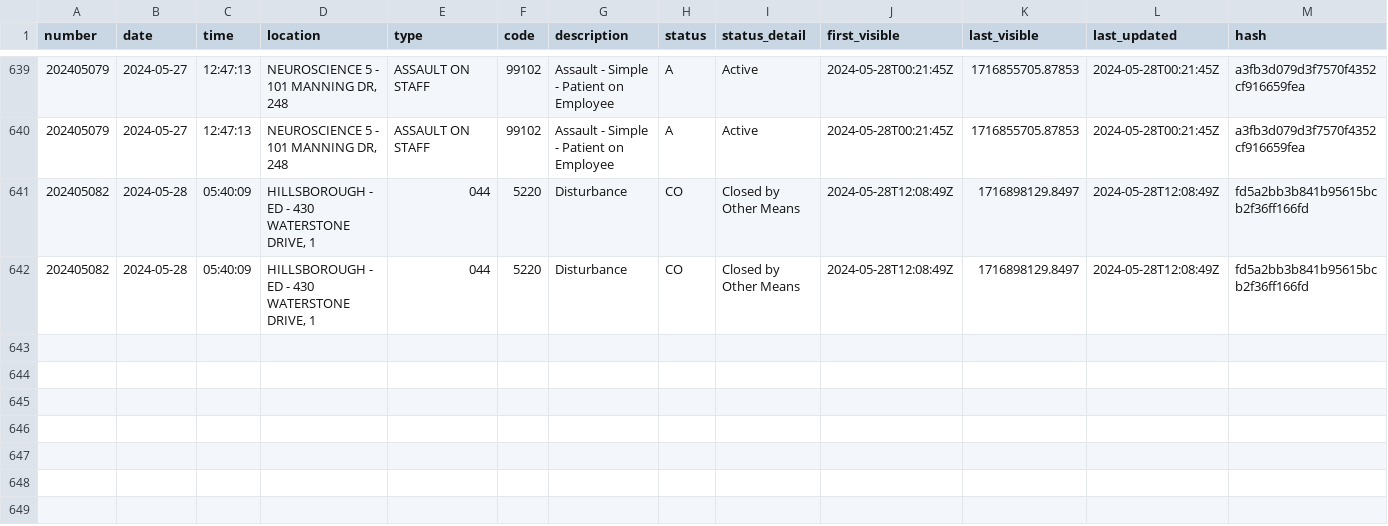
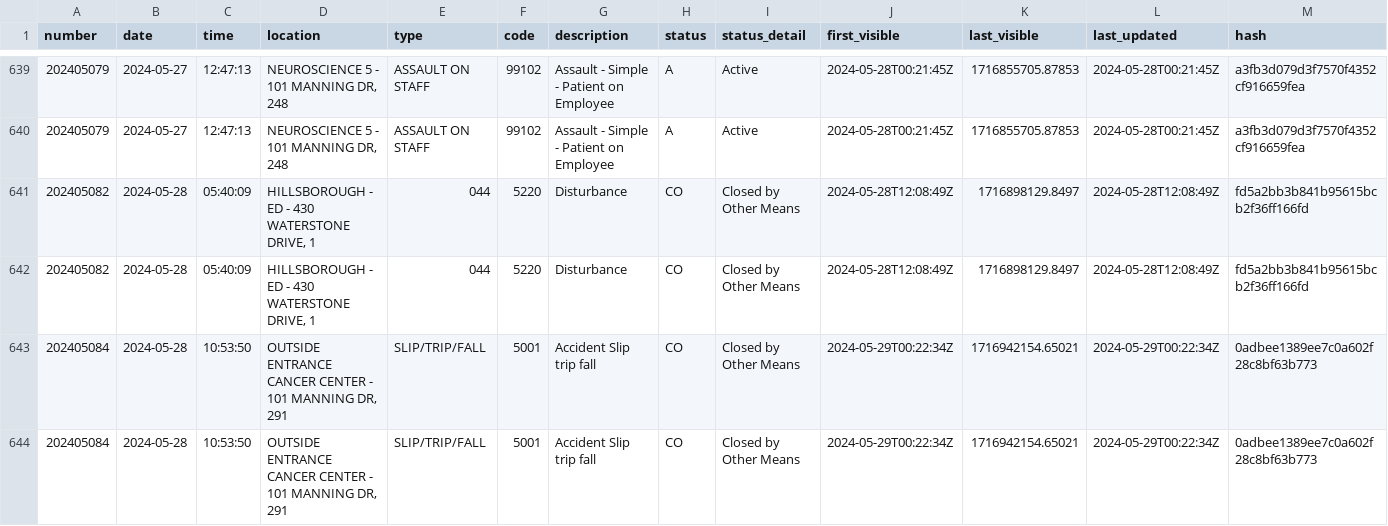
Before and after one commit to mcclatchy-southeast/uhw, a CSV file: data/uncmc_crime_log.csv, drawn as a sheet; only a part is shown, gaps mark what is left out.

Commit message:
New entries in crime log - data updated.

```diff
--- a/data/uncmc_crime_log.csv
+++ b/data/uncmc_crime_log.csv
@@ -642 +642,3 @@ number,date,time,location,type,code,description,status,status_detail,first_visib
 202405082,2024-05-28,05:40:09,"HILLSBOROUGH - ED - 430 WATERSTONE DRIVE, 1",044,5220,Disturbance,CO,Closed by Other Means,2024-05-28T12:08:49Z,1716898129.8497,2024-05-28T12:08:49Z,fd5a2bb3b841b95615bcb2f36ff166fd
+202405084,2024-05-28,10:53:50,"OUTSIDE ENTRANCE CANCER CENTER - 101 MANNING DR, 291",SLIP/TRIP/FALL,5001,Accident  Slip trip  fall,CO,Closed by Other Means,2024-05-29T00:22:34Z,1716942154.65021,2024-05-29T00:22:34Z,0adbee1389ee7c0a602f28c8bf63b773
+202405084,2024-05-28,10:53:50,"OUTSIDE ENTRANCE CANCER CENTER - 101 MANNING DR, 291",SLIP/TRIP/FALL,5001,Accident  Slip trip  fall,CO,Closed by Other Means,2024-05-29T00:22:34Z,1716942154.65021,2024-05-29T00:22:34Z,0adbee1389ee7c0a602f28c8bf63b773
```
